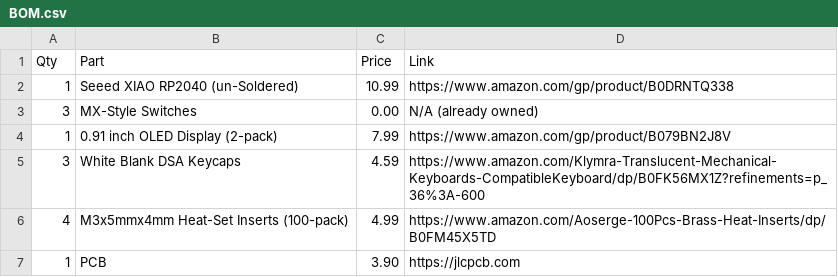
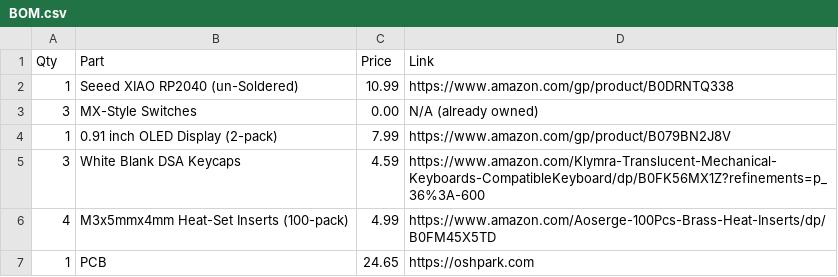
Before and after one commit to albertphu07/corepad, a CSV file: BOM.csv, drawn as a sheet.

Commit message:
Update BOM.csv

```diff
--- a/BOM.csv
+++ b/BOM.csv
@@ -6,2 +6,2 @@ Qty,Part,Price,Link
 4,M3x5mmx4mm Heat-Set Inserts (100-pack),4.99,https://www.amazon.com/Aoserge-100Pcs-Brass-Heat-Inserts/dp/B0FM45X5TD
-1,PCB,3.90,https://jlcpcb.com
+1,PCB,24.65,https://oshpark.com
```
